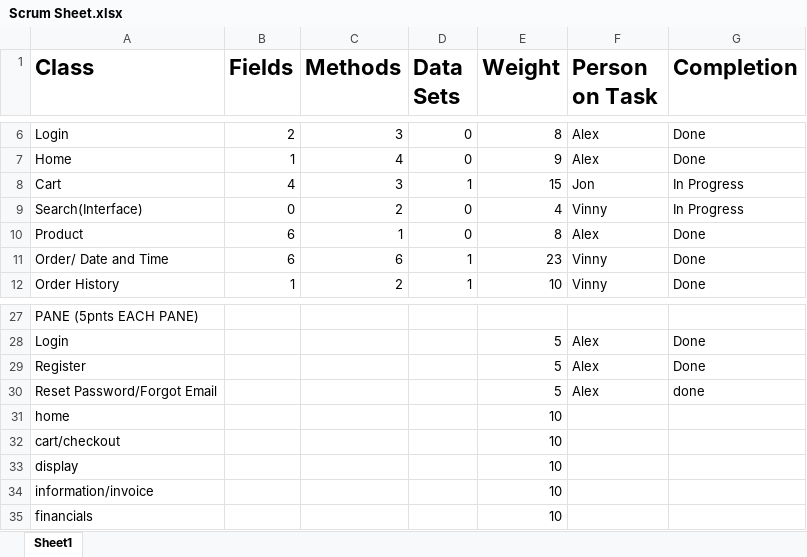
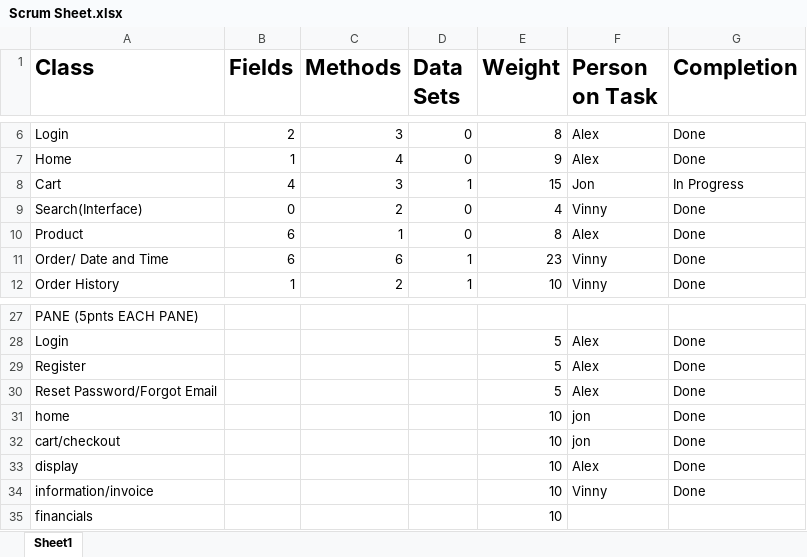
Before and after one commit to alexbegt/CSE248GroupProject, an Excel workbook: Scrum Sheet.xlsx, sheet Sheet1, drawn as a sheet; only a part is shown, gaps mark what is left out; values as stored, in another font and other column widths than the file's, no borders; the diff names each change by its address in the sheet, - before the commit and + after, or states it on an @@ line.

```diff
--- a/Scrum Sheet.xlsx (sheet Sheet1)
+++ b/Scrum Sheet.xlsx (sheet Sheet1)
-G9 (Completion): In Progress
+G9 (Completion): Done
-G30 (Completion): done
+G30 (Completion): Done
-F31:F32 (Person on Task): (empty)
+F31:F32 (Person on Task): jon
-G31:G34 (Completion): (empty)
+G31:G34 (Completion): Done
-F33 (Person on Task): (empty)
+F33 (Person on Task): Alex
-F34 (Person on Task): (empty)
+F34 (Person on Task): Vinny
```
Also changed, not shown: 23 other files.
